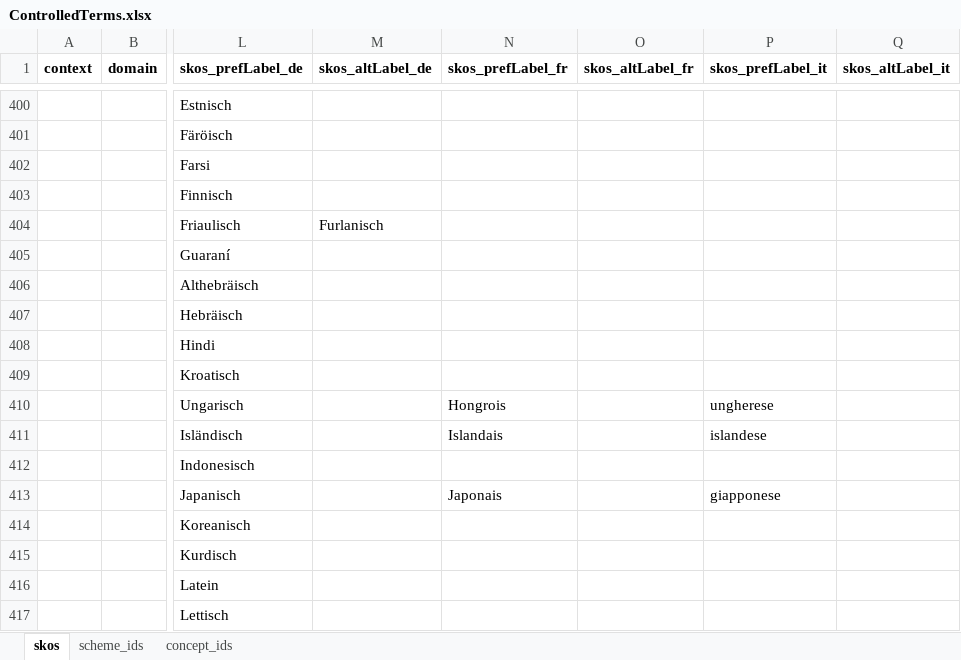
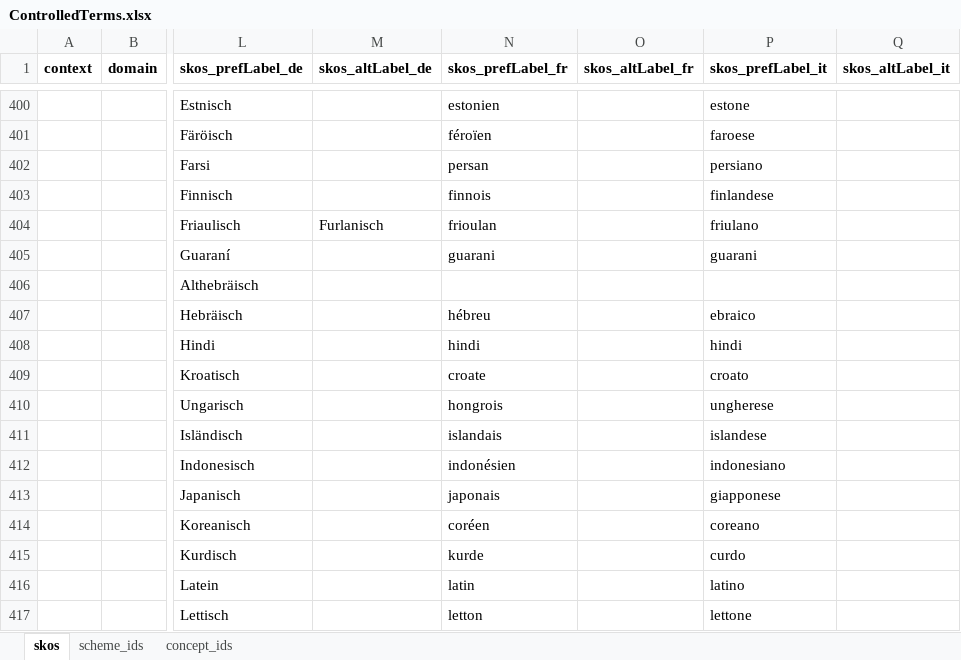
Before and after one commit to sapa/spa-vocabulary, an Excel workbook: source/ControlledTerms.xlsx, sheet skos, drawn as a sheet; only a part is shown, gaps mark what is left out; values as stored, in another font and other column widths than the file's, no borders; the diff covers the shown part only; the diff names each change by its address in the sheet, - before the commit and + after, or states it on an @@ line.

```diff
--- a/source/ControlledTerms.xlsx (sheet skos)
+++ b/source/ControlledTerms.xlsx (sheet skos)
-N400 (skos_prefLabel_fr): (empty)
+N400 (skos_prefLabel_fr): estonien
-P400 (skos_prefLabel_it): (empty)
+P400 (skos_prefLabel_it): estone
-N401 (skos_prefLabel_fr): (empty)
+N401 (skos_prefLabel_fr): féroïen
-P401 (skos_prefLabel_it): (empty)
+P401 (skos_prefLabel_it): faroese
-N402 (skos_prefLabel_fr): (empty)
+N402 (skos_prefLabel_fr): persan
-P402 (skos_prefLabel_it): (empty)
+P402 (skos_prefLabel_it): persiano
-N403 (skos_prefLabel_fr): (empty)
+N403 (skos_prefLabel_fr): finnois
-P403 (skos_prefLabel_it): (empty)
+P403 (skos_prefLabel_it): finlandese
-N404 (skos_prefLabel_fr): (empty)
+N404 (skos_prefLabel_fr): frioulan
-P404 (skos_prefLabel_it): (empty)
+P404 (skos_prefLabel_it): friulano
-N405 (skos_prefLabel_fr): (empty)
+N405 (skos_prefLabel_fr): guarani
-P405 (skos_prefLabel_it): (empty)
+P405 (skos_prefLabel_it): guarani
-N407 (skos_prefLabel_fr): (empty)
+N407 (skos_prefLabel_fr): hébreu
-P407 (skos_prefLabel_it): (empty)
+P407 (skos_prefLabel_it): ebraico
-N408 (skos_prefLabel_fr): (empty)
+N408 (skos_prefLabel_fr): hindi
-P408 (skos_prefLabel_it): (empty)
+P408 (skos_prefLabel_it): hindi
-N409 (skos_prefLabel_fr): (empty)
+N409 (skos_prefLabel_fr): croate
-P409 (skos_prefLabel_it): (empty)
+P409 (skos_prefLabel_it): croato
-N410 (skos_prefLabel_fr): Hongrois
+N410 (skos_prefLabel_fr): hongrois
-N411 (skos_prefLabel_fr): Islandais
+N411 (skos_prefLabel_fr): islandais
-N412 (skos_prefLabel_fr): (empty)
+N412 (skos_prefLabel_fr): indonésien
-P412 (skos_prefLabel_it): (empty)
+P412 (skos_prefLabel_it): indonesiano
-N413 (skos_prefLabel_fr): Japonais
+N413 (skos_prefLabel_fr): japonais
-N414 (skos_prefLabel_fr): (empty)
+N414 (skos_prefLabel_fr): coréen
-P414 (skos_prefLabel_it): (empty)
+P414 (skos_prefLabel_it): coreano
-N415 (skos_prefLabel_fr): (empty)
+N415 (skos_prefLabel_fr): kurde
-P415 (skos_prefLabel_it): (empty)
+P415 (skos_prefLabel_it): curdo
-N416 (skos_prefLabel_fr): (empty)
+N416 (skos_prefLabel_fr): latin
-P416 (skos_prefLabel_it): (empty)
+P416 (skos_prefLabel_it): latino
-N417 (skos_prefLabel_fr): (empty)
+N417 (skos_prefLabel_fr): letton
-P417 (skos_prefLabel_it): (empty)
+P417 (skos_prefLabel_it): lettone
```
Also changed, not shown: 1 added row, 1 removed row, 81 edited cells and cell formats elsewhere in this sheet, 2 other files.
